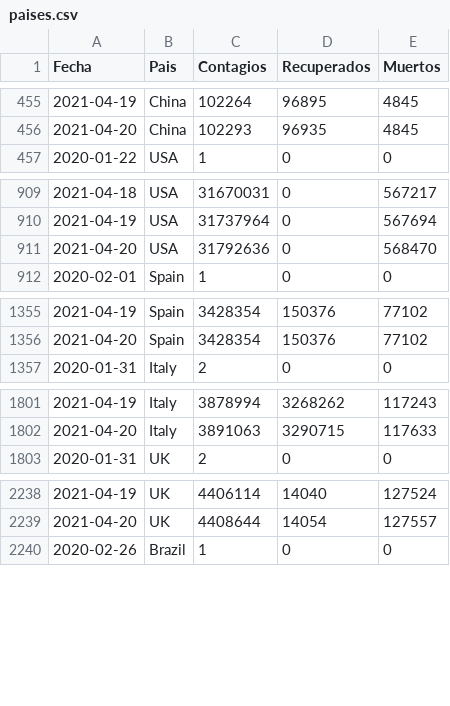
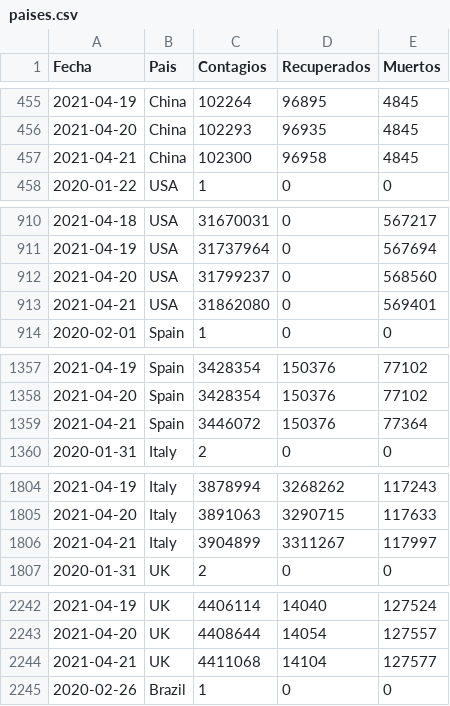
Before and after one commit to LoretoSanchez/Covid19, a CSV file: paises.csv, drawn as a sheet; only a part is shown, gaps mark what is left out; the diff covers the shown part only.

```diff
--- a/paises.csv
+++ b/paises.csv
@@ -456,2 +456,3 @@ Fecha,Pais,Contagios,Recuperados,Muertos
 2021-04-20,China,102293,96935,4845
+2021-04-21,China,102300,96958,4845
 2020-01-22,USA,1,0,0
@@ -910,3 +911,4 @@ Fecha,Pais,Contagios,Recuperados,Muertos
 2021-04-19,USA,31737964,0,567694
-2021-04-20,USA,31792636,0,568470
+2021-04-20,USA,31799237,0,568560
+2021-04-21,USA,31862080,0,569401
 2020-02-01,Spain,1,0,0
@@ -1356,2 +1358,3 @@ Fecha,Pais,Contagios,Recuperados,Muertos
 2021-04-20,Spain,3428354,150376,77102
+2021-04-21,Spain,3446072,150376,77364
 2020-01-31,Italy,2,0,0
@@ -1802,2 +1805,3 @@ Fecha,Pais,Contagios,Recuperados,Muertos
 2021-04-20,Italy,3891063,3290715,117633
+2021-04-21,Italy,3904899,3311267,117997
 2020-01-31,UK,2,0,0
@@ -2239,2 +2243,3 @@ Fecha,Pais,Contagios,Recuperados,Muertos
 2021-04-20,UK,4408644,14054,127557
+2021-04-21,UK,4411068,14104,127577
 2020-02-26,Brazil,1,0,0
```
Also changed, not shown: 8 added rows elsewhere in this file, paises2.csv, 1 other file.
